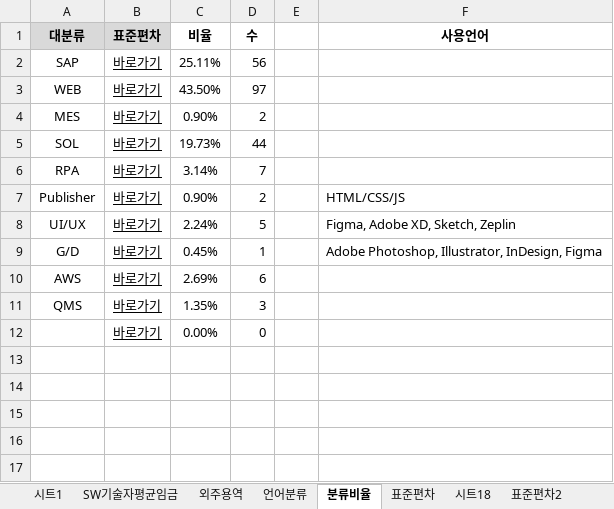
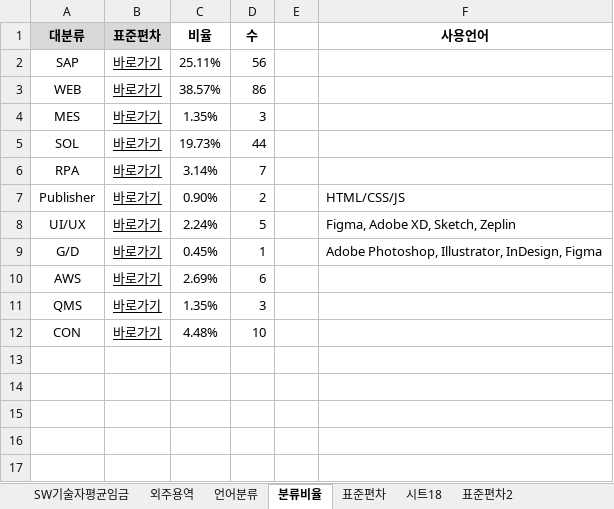
Before and after one commit to HANSOLPNSIT/TEST, an Excel workbook: data.xlsx, sheet 분류비율, drawn as a sheet; only a part is shown; values as stored, in another font and other column widths than the file's, no borders; charts and pictures not drawn; removed rows and columns are numbered as before the commit, all else as after; the diff names each change by its address in the sheet, - before the commit and + after, or states it on an @@ line.

```diff
--- a/data.xlsx (sheet 분류비율)
+++ b/data.xlsx (sheet 분류비율)
-sheet tab: 시트1
-C3 (비율): 43.50%
+C3 (비율): 38.57%
-D3 (수): 97
+D3 (수): 86
-C4 (비율): 0.90%
+C4 (비율): 1.35%
-D4 (수): 2
+D4 (수): 3
-row 12:  | 바로가기 | 0.00% | 0
+row 12: CON | 바로가기 | 4.48% | 10
```
Also changed, not shown: sheet 외주용역, sheet 표준편차, sheet 히스토그램, sheet SW기술자평균임금, sheet --, sheet 업체별평균단가, formulas that keep their value, hidden cells, charts or pictures.
